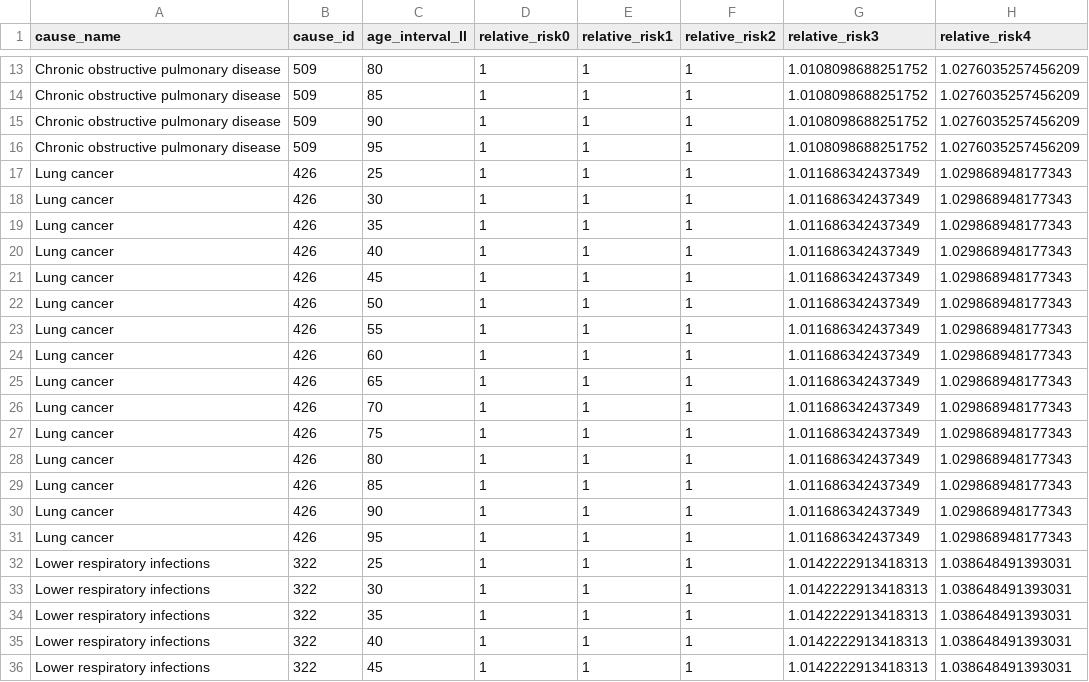
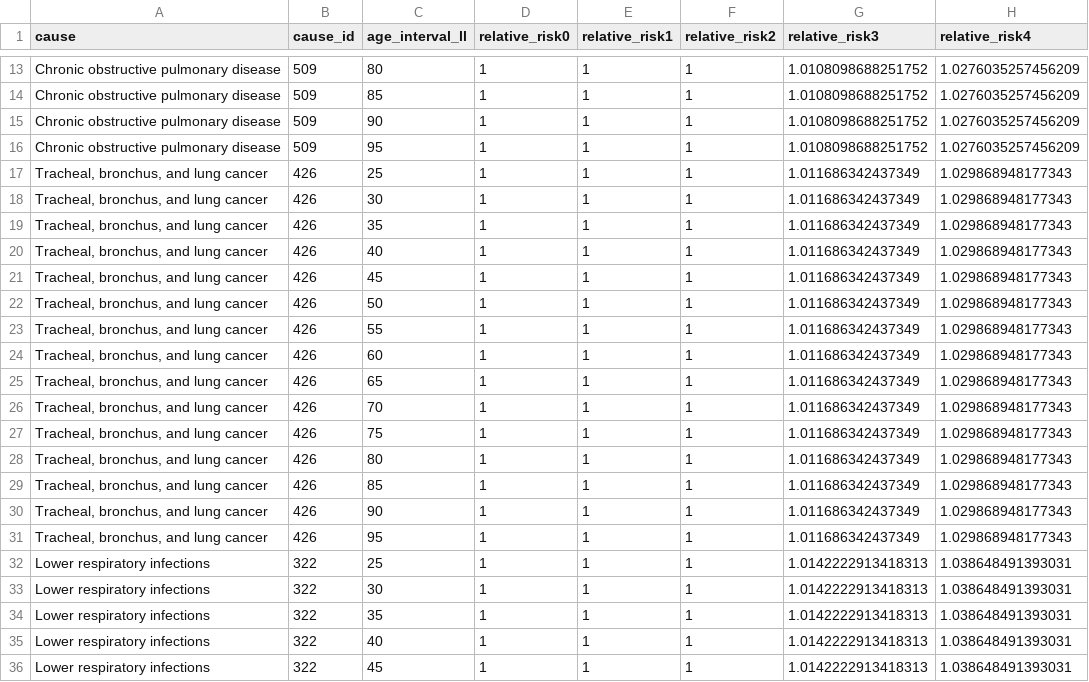
Before and after one commit to aqli-epic/epi.methods.paper, a CSV file: data/intermediate/cleaned_relative_risks_gemm.csv, drawn as a sheet; only a part is shown, gaps mark what is left out; the diff covers the shown part only; the diff names each change by its address in the sheet, - before the commit and + after, or states it on an @@ line.

```diff
--- a/data/intermediate/cleaned_relative_risks_gemm.csv
+++ b/data/intermediate/cleaned_relative_risks_gemm.csv
-A1: cause_name
+A1: cause
-A17:A31 (cause): Lung cancer
+A17:A31 (cause): Tracheal, bronchus, and lung cancer
```
Also changed, not shown: 30 edited cells elsewhere in this file, data/intermediate/cleaned_gemm_mortality_rates_ncd_lri.csv, 10 other files.
